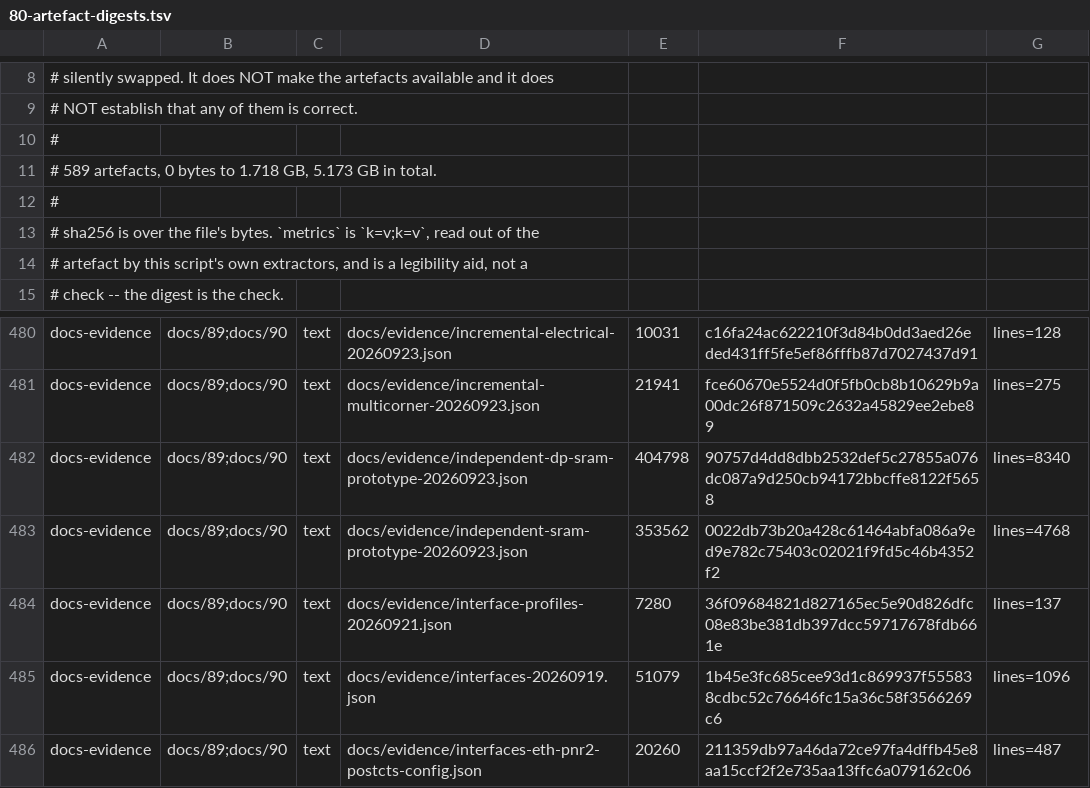
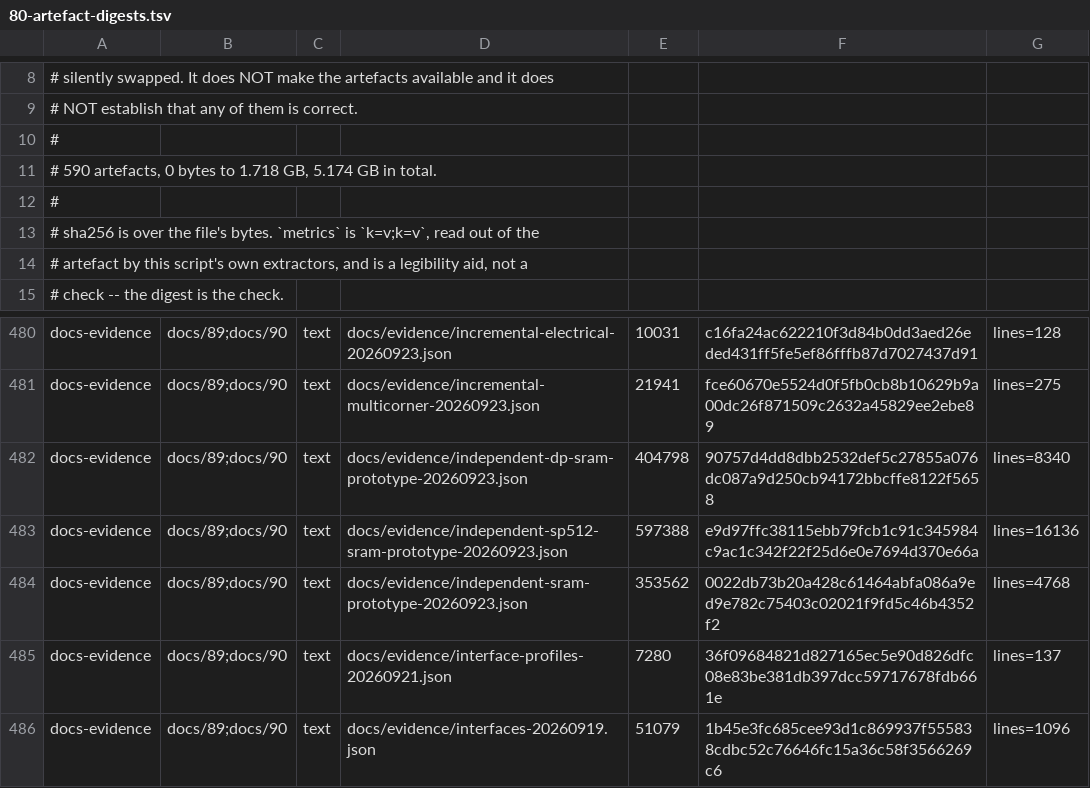
Before and after one commit to Melihakbulut221/nssoc, a TSV file: docs/80-artefact-digests.tsv, drawn as a sheet; only a part is shown, gaps mark what is left out; the shorter side is filled out with more unchanged rows.

Commit message:
Document independently verified 512x64 SRAM layout candidate

```diff
--- a/docs/80-artefact-digests.tsv
+++ b/docs/80-artefact-digests.tsv
@@ -10,3 +10,3 @@
 #
-# 589 artefacts, 0 bytes to 1.718 GB, 5.173 GB in total.
+# 590 artefacts, 0 bytes to 1.718 GB, 5.174 GB in total.
 #
@@ -482,2 +482,3 @@ docs-evidence	docs/89;docs/90	text	docs/evidence/incremental-multicorner-2026092
 docs-evidence	docs/89;docs/90	text	docs/evidence/independent-dp-sram-prototype-20260923.json	404798	90757d4dd8dbb2532def5c27855a076dc087a9d250cb94172bbcffe8122f5658	lines=8340
+docs-evidence	docs/89;docs/90	text	docs/evidence/independent-sp512-sram-prototype-20260923.json	597388	e9d97ffc38115ebb79fcb1c91c345984c9ac1c342f22f25d6e0e7694d370e66a	lines=16136
 docs-evidence	docs/89;docs/90	text	docs/evidence/independent-sram-prototype-20260923.json	353562	0022db73b20a428c61464abfa086a9ed9e782c75403c02021f9fd5c46b4352f2	lines=4768
```
Also changed, not shown: 8 other files.
